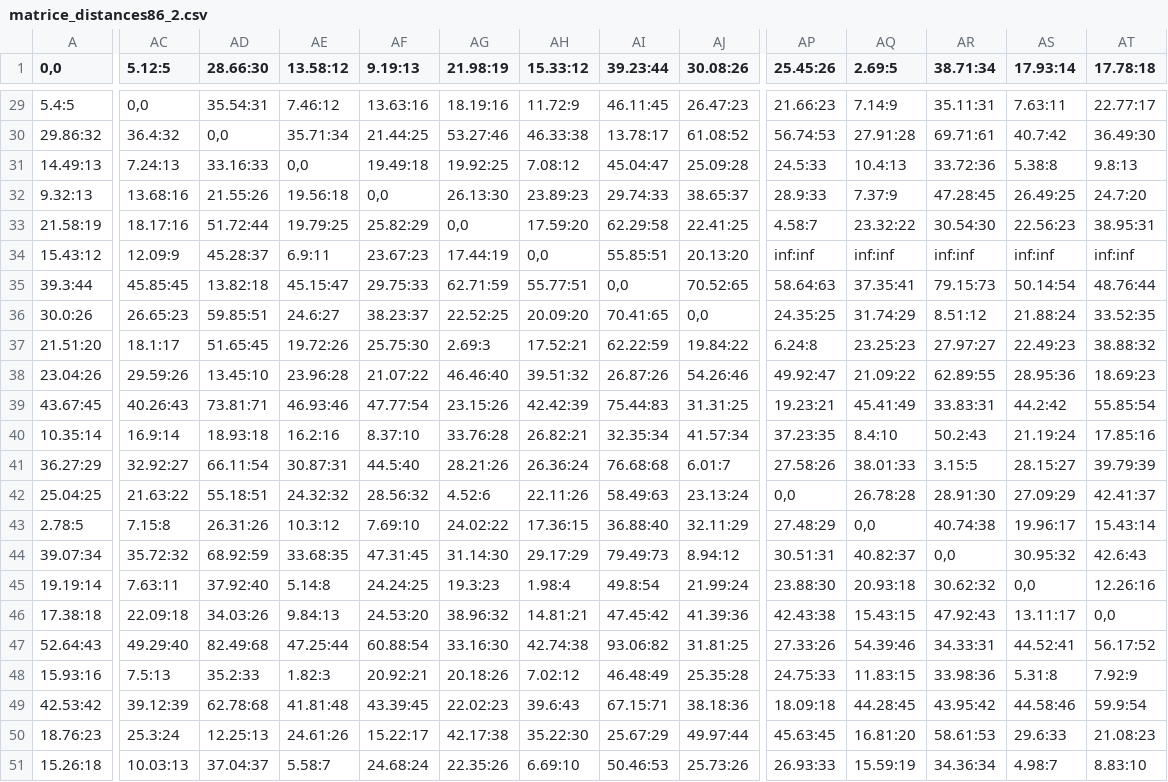
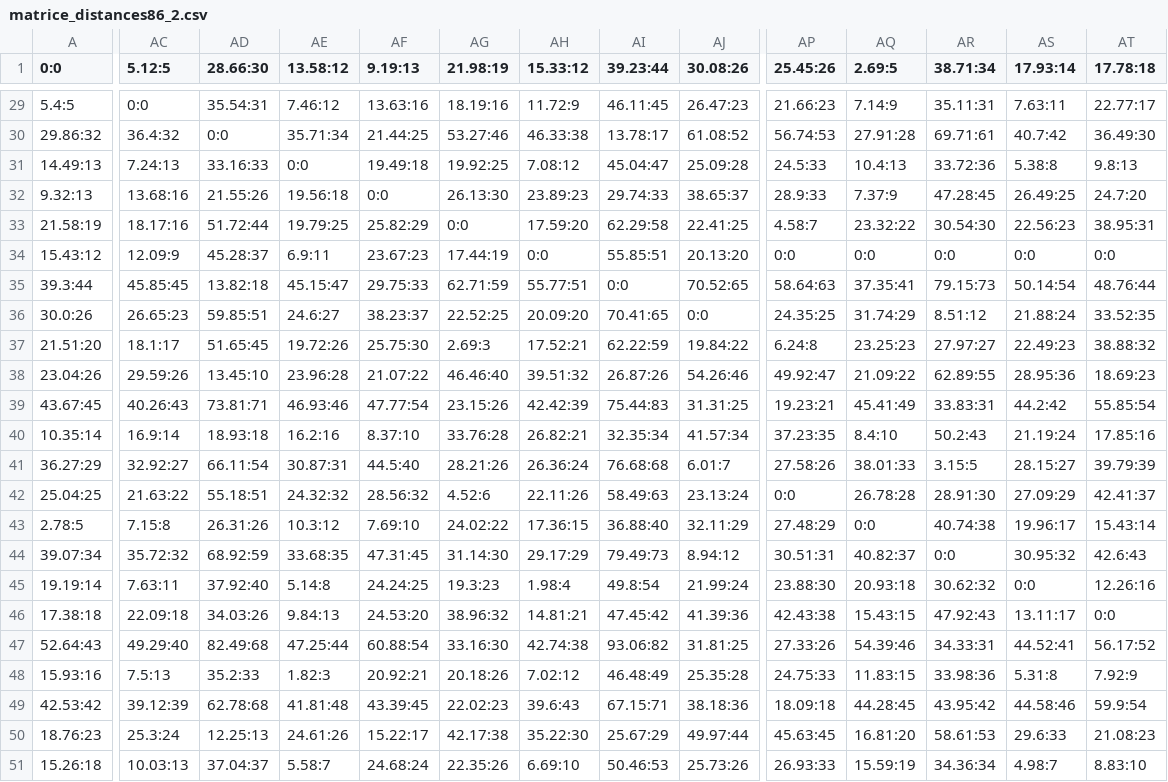
Before and after one commit to almerion/projet_esiee_S2, a CSV file: EntrainementPythonMaxime/matrice_distances86_2.csv, drawn as a sheet; only a part is shown, gaps mark what is left out; the diff covers the shown part only; the diff names each change by its address in the sheet, - before the commit and + after, or states it on an @@ line.

```diff
--- a/EntrainementPythonMaxime/matrice_distances86_2.csv
+++ b/EntrainementPythonMaxime/matrice_distances86_2.csv
-A1: 0,0
+A1: 0:0
-AC29 (5.12:5): 0,0
+AC29 (5.12:5): 0:0
-AD30 (28.66:30): 0,0
+AD30 (28.66:30): 0:0
-AE31 (13.58:12): 0,0
+AE31 (13.58:12): 0:0
-AF32 (9.19:13): 0,0
+AF32 (9.19:13): 0:0
-AG33 (21.98:19): 0,0
+AG33 (21.98:19): 0:0
-AH34 (15.33:12): 0,0
+AH34 (15.33:12): 0:0
-AP34 (25.45:26): inf:inf
+AP34 (25.45:26): 0:0
-AQ34 (2.69:5): inf:inf
+AQ34 (2.69:5): 0:0
-AR34 (38.71:34): inf:inf
+AR34 (38.71:34): 0:0
-AS34 (17.93:14): inf:inf
+AS34 (17.93:14): 0:0
-AT34 (17.78:18): inf:inf
+AT34 (17.78:18): 0:0
-AI35 (39.23:44): 0,0
+AI35 (39.23:44): 0:0
-AJ36 (30.08:26): 0,0
+AJ36 (30.08:26): 0:0
-AP42 (25.45:26): 0,0
+AP42 (25.45:26): 0:0
-AQ43 (2.69:5): 0,0
+AQ43 (2.69:5): 0:0
-AR44 (38.71:34): 0,0
+AR44 (38.71:34): 0:0
-AS45 (17.93:14): 0,0
+AS45 (17.93:14): 0:0
-AT46 (17.78:18): 0,0
+AT46 (17.78:18): 0:0
```
Also changed, not shown: 80 edited cells elsewhere in this file, 7 other files.
